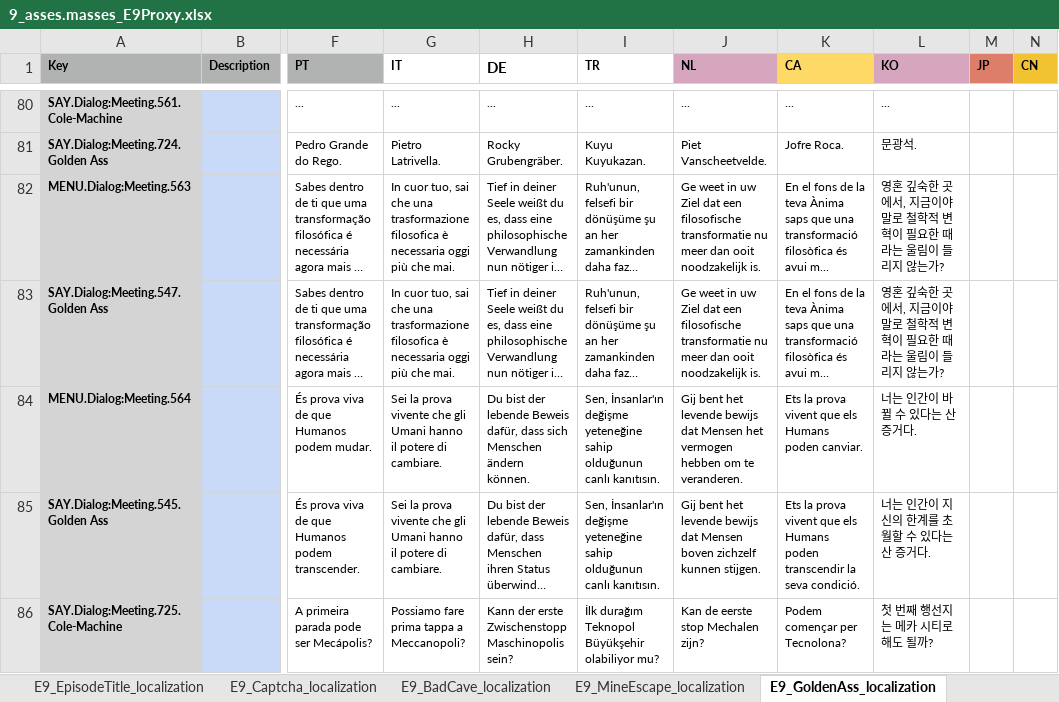
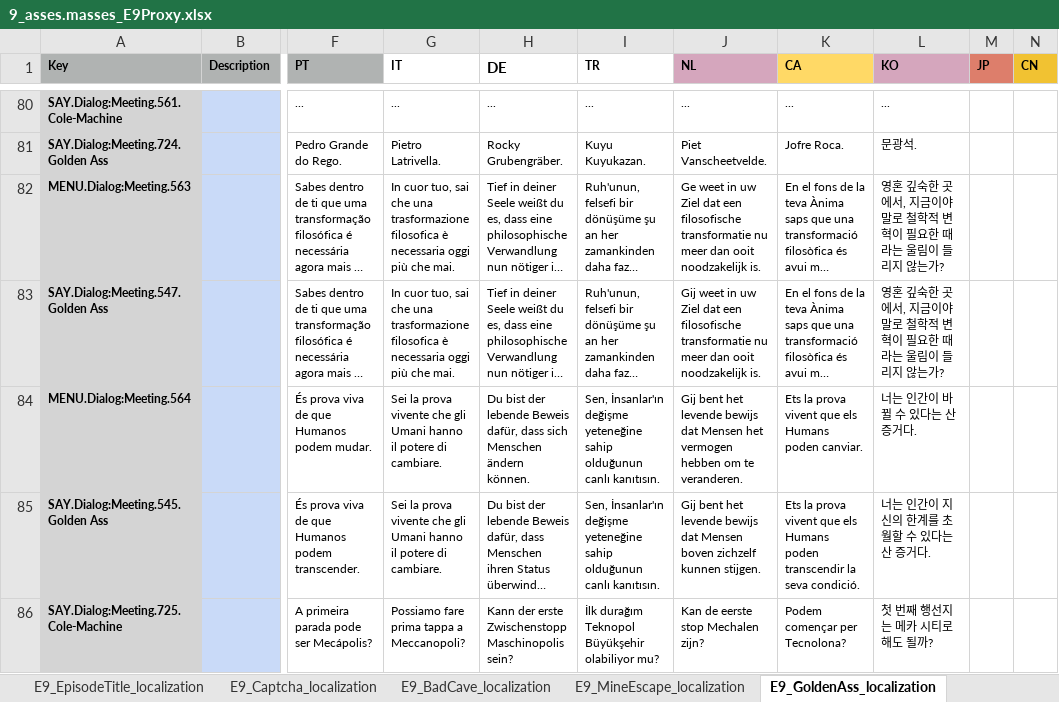
Before and after one commit to TomVDH/AM_FL_TRANS, an Excel workbook: excels/9_asses.masses_E9Proxy.xlsx, sheet E9_GoldenAss_localization, drawn as a sheet; only a part is shown, gaps mark what is left out; long unchanged cells end in …; values as stored, in another font and other column widths than the file's, no borders; conditional formats not drawn; the diff names each change by its address in the sheet, - before the commit and + after, or states it on an @@ line.

```diff
--- a/excels/9_asses.masses_E9Proxy.xlsx (sheet E9_GoldenAss_localization)
+++ b/excels/9_asses.masses_E9Proxy.xlsx (sheet E9_GoldenAss_localization)
-J83 (NL): Ge weet in…
+J83 (NL): Gij weet in…
```
Also changed, not shown: excels/10_asses.masses_E10Proxy.xlsx, excels/5_asses.masses_E5Proxy.xlsx, 3 other files.
